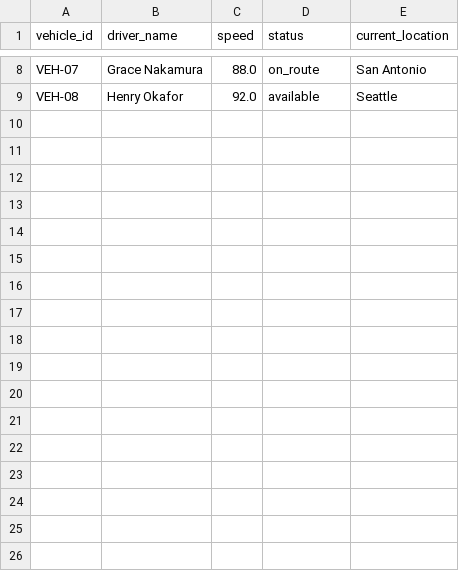
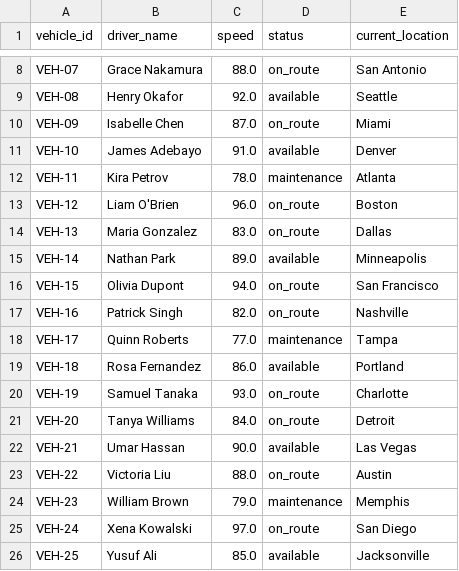
Before and after one commit to suriyasureshok/Enterprise_Voice_Agent, a CSV file: data/vehicles.csv, drawn as a sheet; only a part is shown, gaps mark what is left out; the diff names each change by its address in the sheet, - before the commit and + after, or states it on an @@ line.

```diff
--- a/data/vehicles.csv
+++ b/data/vehicles.csv
+row 10: VEH-09 | Isabelle Chen | 87.0 | on_route | Miami
+row 11: VEH-10 | James Adebayo | 91.0 | available | Denver
+row 12: VEH-11 | Kira Petrov | 78.0 | maintenance | Atlanta
+row 13: VEH-12 | Liam O'Brien | 96.0 | on_route | Boston
+row 14: VEH-13 | Maria Gonzalez | 83.0 | on_route | Dallas
+row 15: VEH-14 | Nathan Park | 89.0 | available | Minneapolis
+row 16: VEH-15 | Olivia Dupont | 94.0 | on_route | San Francisco
+row 17: VEH-16 | Patrick Singh | 82.0 | on_route | Nashville
+row 18: VEH-17 | Quinn Roberts | 77.0 | maintenance | Tampa
+row 19: VEH-18 | Rosa Fernandez | 86.0 | available | Portland
+row 20: VEH-19 | Samuel Tanaka | 93.0 | on_route | Charlotte
+row 21: VEH-20 | Tanya Williams | 84.0 | on_route | Detroit
+row 22: VEH-21 | Umar Hassan | 90.0 | available | Las Vegas
+row 23: VEH-22 | Victoria Liu | 88.0 | on_route | Austin
+row 24: VEH-23 | William Brown | 79.0 | maintenance | Memphis
+row 25: VEH-24 | Xena Kowalski | 97.0 | on_route | San Diego
+row 26: VEH-25 | Yusuf Ali | 85.0 | available | Jacksonville
```
Also changed, not shown: data/demo_orders.csv, data/routes.csv, 36 other files.
